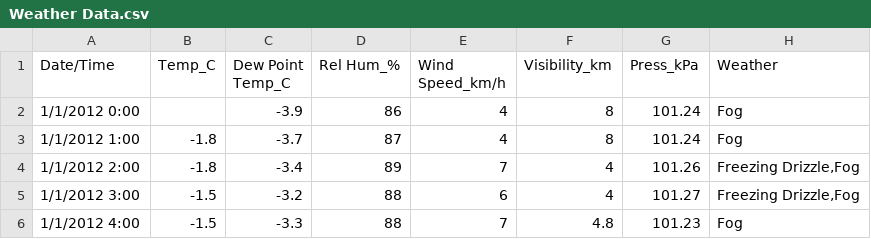
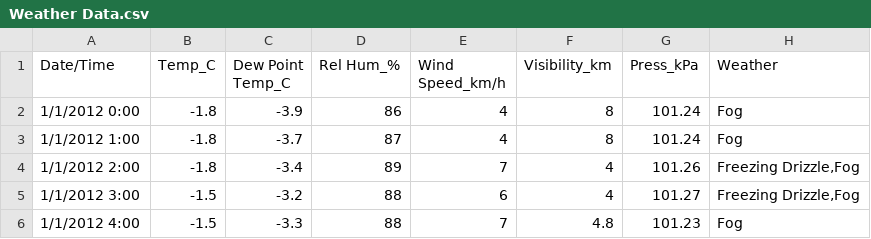
Before and after one commit to George-RD/HelloPython, a CSV file: PythonBootcamp/data/Weather Data.csv, drawn as a sheet; only a part is shown.

```diff
--- a/PythonBootcamp/data/Weather Data.csv
+++ b/PythonBootcamp/data/Weather Data.csv
@@ -1,3 +1,3 @@
 Date/Time,Temp_C,Dew Point Temp_C,Rel Hum_%,Wind Speed_km/h,Visibility_km,Press_kPa,Weather
-1/1/2012 0:00,,-3.9,86,4,8,101.24,Fog
+1/1/2012 0:00,-1.8,-3.9,86,4,8,101.24,Fog
 1/1/2012 1:00,-1.8,-3.7,87,4,8,101.24,Fog
```
Also changed, not shown: 5 other files.
